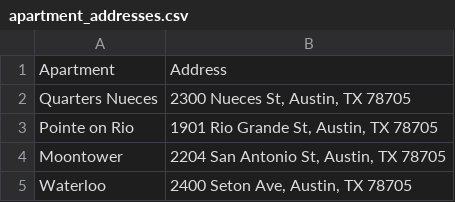
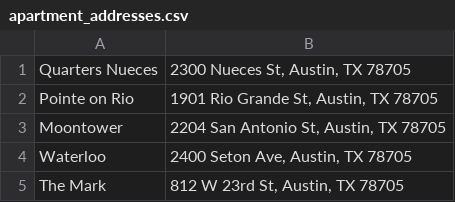
Before and after one commit to siddharth-iyer1/wampusfyi, a CSV file: distance_data/apartment_addresses.csv, drawn as a sheet; only a part is shown; the shorter side is filled out with more unchanged rows; the diff names each change by its address in the sheet, - before the commit and + after, or states it on an @@ line.

```diff
--- a/distance_data/apartment_addresses.csv
+++ b/distance_data/apartment_addresses.csv
-row 1: Apartment | Address
```
Also changed, not shown: distance_data/college_addresses.csv, distance_data/distance_data.csv, 1 other file.
